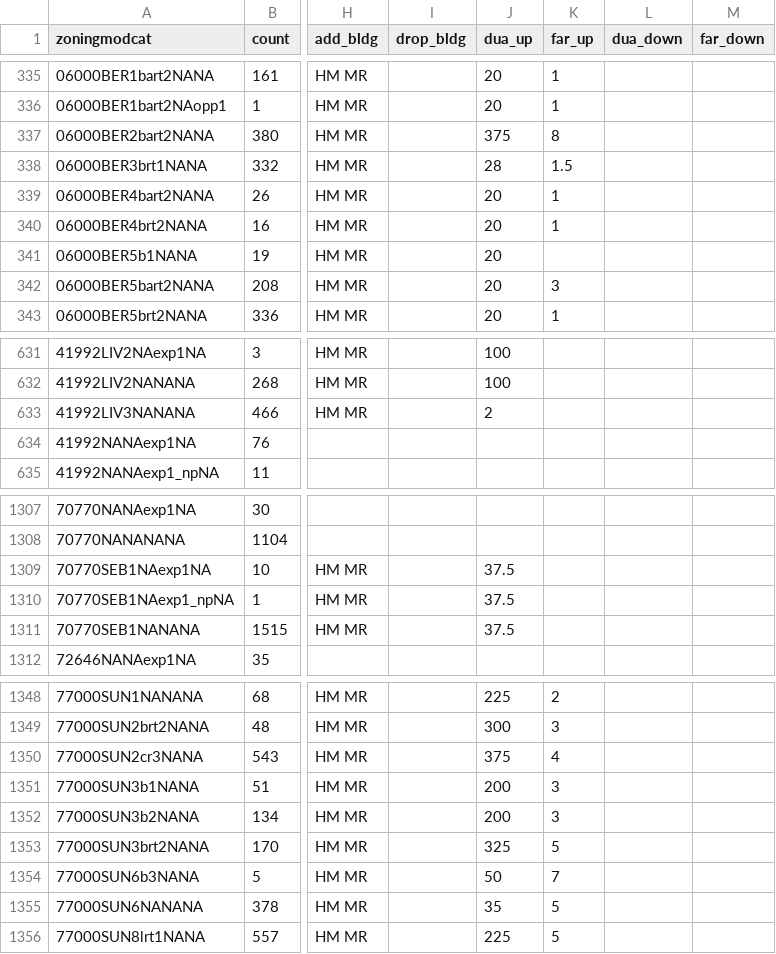
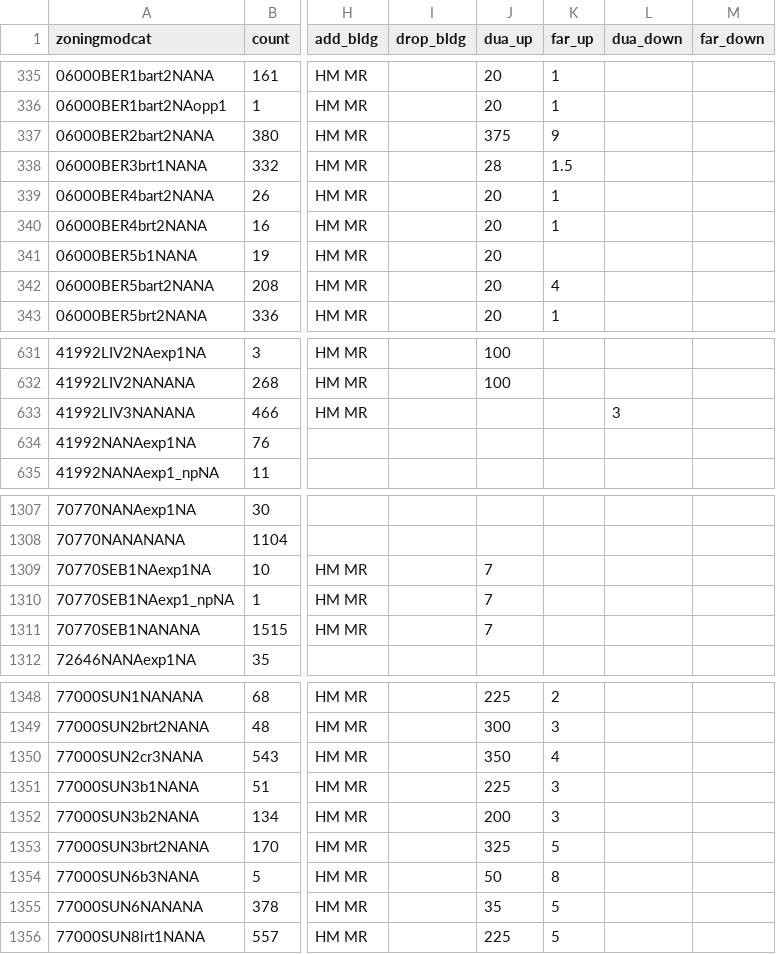
Before and after one commit to UDST/bayarea_urbansim, a CSV file: data/zoning_mods_4.csv, drawn as a sheet; only a part is shown, gaps mark what is left out; the diff covers the shown part only; the diff names each change by its address in the sheet, - before the commit and + after, or states it on an @@ line.

```diff
--- a/data/zoning_mods_4.csv
+++ b/data/zoning_mods_4.csv
-K337 (far_up): 8
+K337 (far_up): 9
-K342 (far_up): 3
+K342 (far_up): 4
-J633 (dua_up): 2
+J633 (dua_up): (empty)
-L633 (dua_down): (empty)
+L633 (dua_down): 3
-J1309:J1311 (dua_up): 37.5
+J1309:J1311 (dua_up): 7
-J1350 (dua_up): 375
+J1350 (dua_up): 350
-J1351 (dua_up): 200
+J1351 (dua_up): 225
-K1354 (far_up): 7
+K1354 (far_up): 8
```
Also changed, not shown: 38 edited cells elsewhere in this file.
